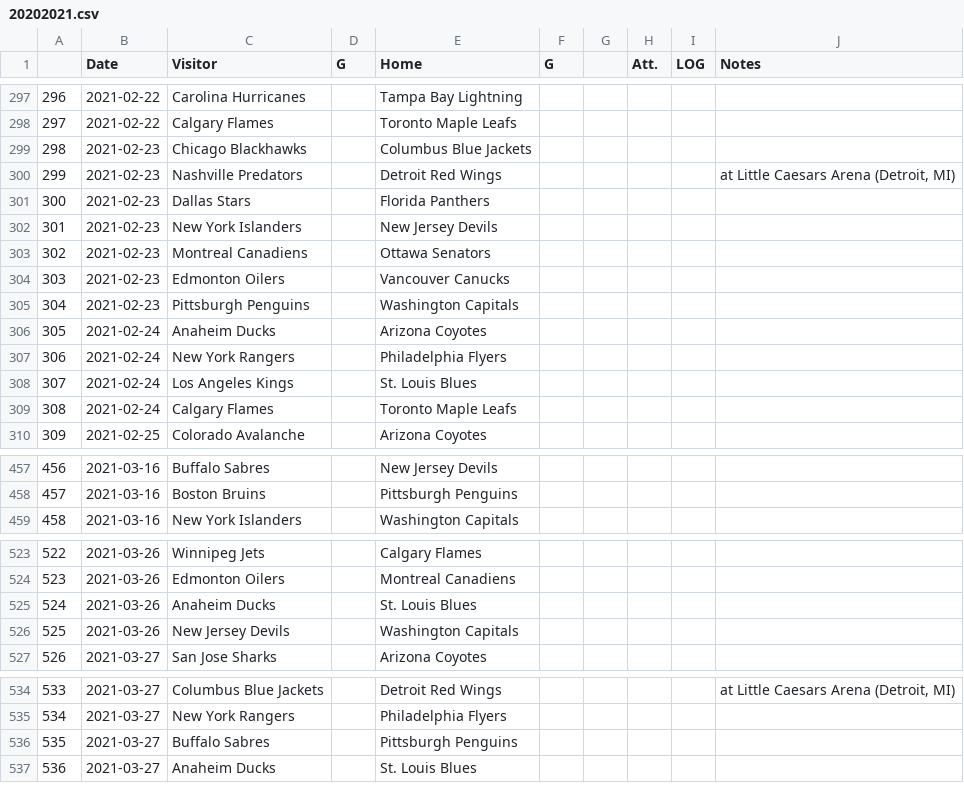
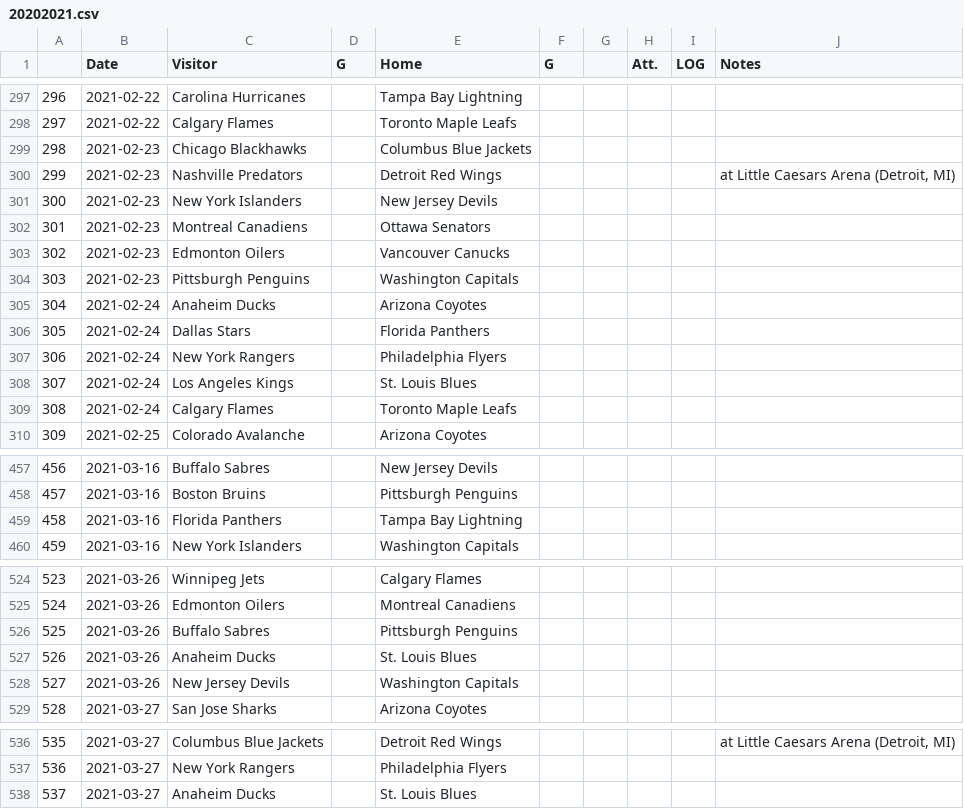
Before and after one commit to pbulsink/HockeyModel, a CSV file: data-raw/20202021.csv, drawn as a sheet; only a part is shown, gaps mark what is left out; removed rows and columns are numbered as before the commit, all else as after; the diff covers the shown part only; the diff names each change by its address in the sheet, - before the commit and + after, or states it on an @@ line.

```diff
--- a/data-raw/20202021.csv
+++ b/data-raw/20202021.csv
@@ column A renumbered between rows 52 and 868 @@
-row 301: 300 | 2021-02-23 | Dallas Stars |  | Florida Panthers
+row 306: 305 | 2021-02-24 | Dallas Stars |  | Florida Panthers
+row 459: 458 | 2021-03-16 | Florida Panthers |  | Tampa Bay Lightning
+row 526: 525 | 2021-03-26 | Buffalo Sabres |  | Pittsburgh Penguins
-row 536: 535 | 2021-03-27 | Buffalo Sabres |  | Pittsburgh Penguins
```
Also changed, not shown: 6 added rows, 4 removed rows and 16 edited cells elsewhere in this file, 11 other files.
